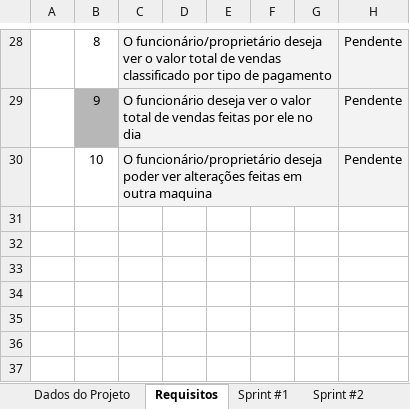
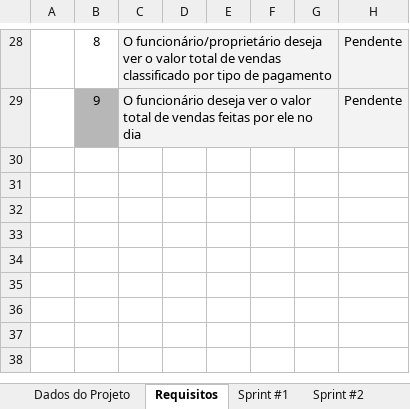
Before and after one commit to aylton-almeida/GastosUnidunite, an Excel workbook: Documentação/Planejamento de Sprints.xlsx, sheet Requisitos, drawn as a sheet; only a part is shown, gaps mark what is left out; the shorter side is filled out with more unchanged rows; values as stored, in another font and other column widths than the file's, no borders; the diff names each change by its address in the sheet, - before the commit and + after, or states it on an @@ line.

```diff
--- a/Documentação/Planejamento de Sprints.xlsx (sheet Requisitos)
+++ b/Documentação/Planejamento de Sprints.xlsx (sheet Requisitos)
-row 30:  | 10 | O funcionário/proprietário deseja poder ver alterações feitas em outra maquina |  |  |  |  | Pendente
```
Also changed, not shown: sheet Sprint #1, charts or pictures, 10 other files.
